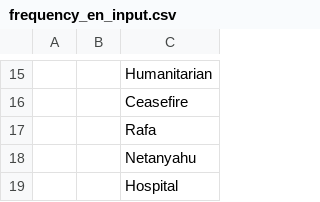
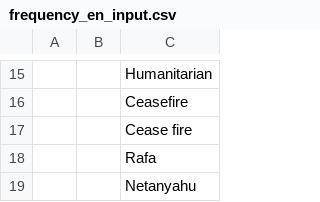
Before and after one commit to geigerld/1year-of-genocide, a CSV file: frequency_en_input.csv, drawn as a sheet; only a part is shown, gaps mark what is left out; the shorter side is filled out with more unchanged rows; the diff names each change by its address in the sheet, - before the commit and + after, or states it on an @@ line.

```diff
--- a/frequency_en_input.csv
+++ b/frequency_en_input.csv
+row 17:  |  | Cease fire
```
Also changed, not shown: frequency_data_new/en_BBCNews_frequency.csv, frequency_data_new/en_CNN_frequency.csv, 3 other files.
